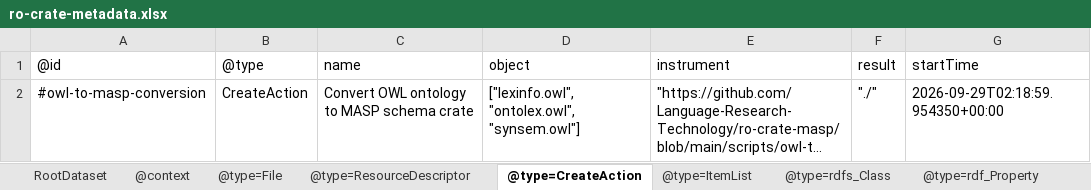
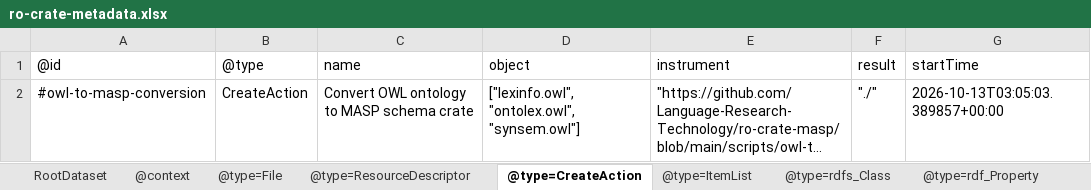
Before and after one commit to Language-Research-Technology/ro-crate-masp, an Excel workbook: schemas/lexinfo/schema-crate/ro-crate-metadata.xlsx, sheet @type=CreateAction, drawn as a sheet; long unchanged cells end in …; values as stored, in another font and other column widths than the file's, no borders; the diff names each change by its address in the sheet, - before the commit and + after, or states it on an @@ line.

```diff
--- a/schemas/lexinfo/schema-crate/ro-crate-metadata.xlsx (sheet @type=CreateAction)
+++ b/schemas/lexinfo/schema-crate/ro-crate-metadata.xlsx (sheet @type=CreateAction)
-G2 (startTime): 2026-09-29T02:18:59.954350+00:00
+G2 (startTime): 2026-10-13T03:05:03.389857+00:00
```
Also changed, not shown: sheet @type=rdf_Property, sheet @type=rdfs_Class, sheet @context, profiles/ldac/profile-crate/ro-crate-metadata.xlsx, profiles/rocphotos/profile-crate/ro-crate-metadata.xlsx, 16 other files.
